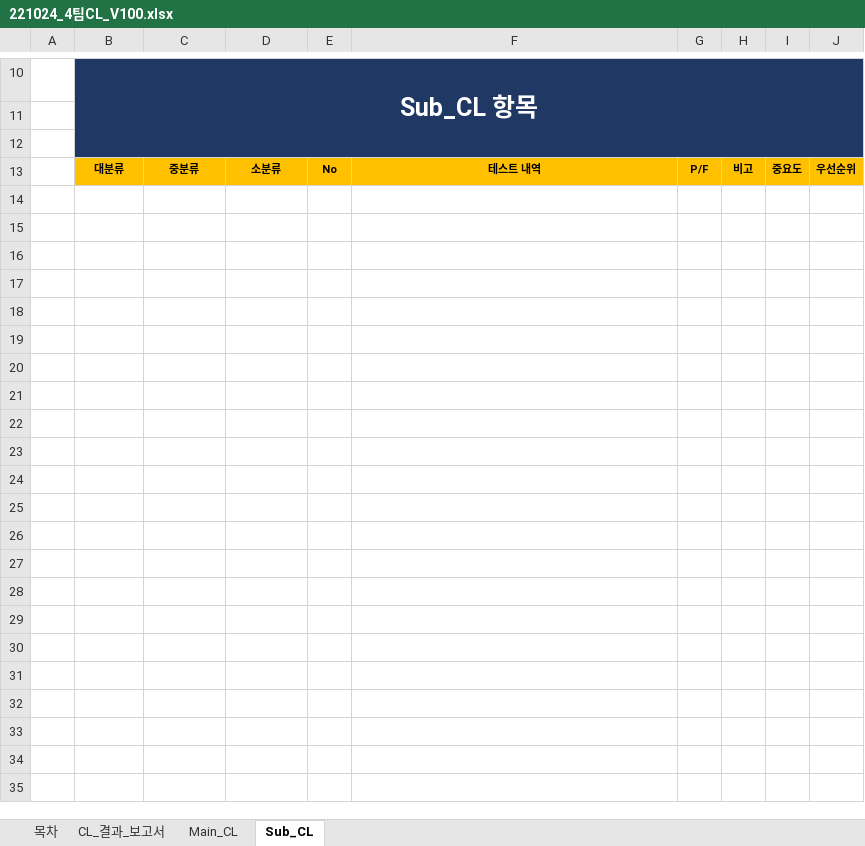
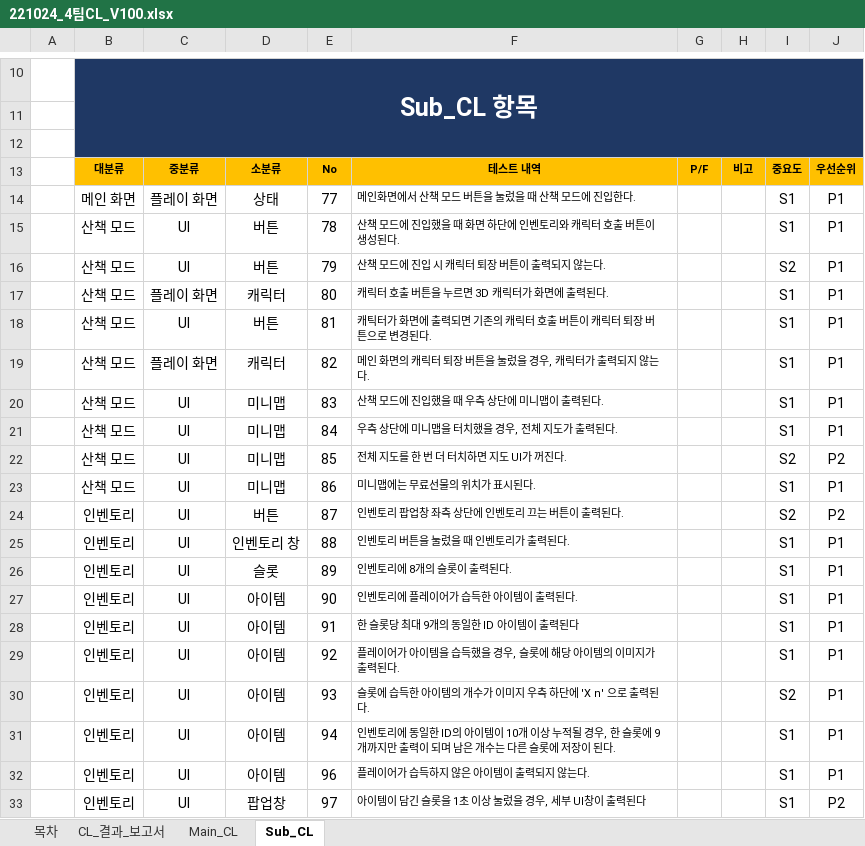
Before and after one commit to Kjaeseong/RocketTeamDocu, an Excel workbook: 05.기획팀 문서/221024_4팀CL_V100.xlsx, sheet Sub_CL, drawn as a sheet; only a part is shown, gaps mark what is left out; values as stored, in another font and other column widths than the file's, no borders; the diff covers the shown part only; the diff names each change by its address in the sheet, - before the commit and + after, or states it on an @@ line.

```diff
--- a/05.기획팀 문서/221024_4팀CL_V100.xlsx (sheet Sub_CL)
+++ b/05.기획팀 문서/221024_4팀CL_V100.xlsx (sheet Sub_CL)
+row 14:  | 메인 화면 | 플레이 화면 | 상태 | 77 | 메인화면에서 산책 모드 버튼을 눌렀을 때 산책 모드에 진입한다. |  |  | S1 | P1
+row 15:  | 산책 모드 | UI | 버튼 | 78 | 산책 모드에 진입했을 때 화면 하단에 인벤토리와 캐릭터 호출 버튼이 생성된다. |  |  | S1 | P1
+row 16:  | 산책 모드 | UI | 버튼 | 79 | 산책 모드에 진입 시 캐릭터 퇴장 버튼이 출력되지 않는다. |  |  | S2 | P1
+row 17:  | 산책 모드 | 플레이 화면 | 캐릭터 | 80 | 캐릭터 호출 버튼을 누르면 3D 캐릭터가 화면에 출력된다. |  |  | S1 | P1
+row 18:  | 산책 모드 | UI | 버튼 | 81 | 캐틱터가 화면에 출력되면 기존의 캐릭터 호출 버튼이 캐릭터 퇴장 버튼으로 변경된다. |  |  | S1 | P1
+row 19:  | 산책 모드 | 플레이 화면 | 캐릭터 | 82 | 메인 화면의 캐릭터 퇴장 버튼을 눌렀을 경우, 캐릭터가 출력되지 않는다. |  |  | S1 | P1
+row 20:  | 산책 모드 | UI | 미니맵 | 83 | 산책 모드에 진입했을 때 우측 상단에 미니맵이 출력된다. |  |  | S1 | P1
+row 21:  | 산책 모드 | UI | 미니맵 | 84 | 우측 상단에 미니맵을 터치했을 경우, 전체 지도가 출력된다. |  |  | S1 | P1
+row 22:  | 산책 모드 | UI | 미니맵 | 85 | 전체 지도를 한 번 더 터치하면 지도 UI가 꺼진다. |  |  | S2 | P2
+row 23:  | 산책 모드 | UI | 미니맵 | 86 | 미니맵에는 무료선물의 위치가 표시된다. |  |  | S1 | P1
+row 24:  | 인벤토리 | UI | 버튼 | 87 | 인벤토리 팝업창 좌측 상단에 인벤토리 끄는 버튼이 출력된다. |  |  | S2 | P2
+row 25:  | 인벤토리 | UI | 인벤토리 창 | 88 | 인벤토리 버튼을 눌렀을 때 인벤토리가 출력된다. |  |  | S1 | P1
+row 26:  | 인벤토리 | UI | 슬롯 | 89 | 인벤토리에 8개의 슬롯이 출력된다. |  |  | S1 | P1
+row 27:  | 인벤토리 | UI | 아이템 | 90 | 인벤토리에 플레이어가 습득한 아이템이 출력된다. |  |  | S1 | P1
+row 28:  | 인벤토리 | UI | 아이템 | 91 | 한 슬롯당 최대 9개의 동일한 ID 아이템이 출력된다 |  |  | S1 | P1
+row 29:  | 인벤토리 | UI | 아이템 | 92 | 플레이어가 아이템을 습득했을 경우, 슬롯에 해당 아이템의 이미지가 출력된다. |  |  | S1 | P1
+row 30:  | 인벤토리 | UI | 아이템 | 93 | 슬롯에 습득한 아이템의 개수가 이미지 우측 하단에 'X n' 으로 출력된다. |  |  | S2 | P1
+row 31:  | 인벤토리 | UI | 아이템 | 94 | 인벤토리에 동일한 ID의 아이템이 10개 이상 누적될 경우, 한 슬롯에 9개까지만 출력이 되며 남은 개수는 다른 슬롯에 저장이 된다. |  |  | S1 | P1
+row 32:  | 인벤토리 | UI | 아이템 | 96 | 플레이어가 습득하지 않은 아이템이 출력되지 않는다. |  |  | S1 | P1
+row 33:  | 인벤토리 | UI | 팝업창 | 97 | 아이템이 담긴 슬롯을 1초 이상 눌렀을 경우, 세부 UI창이 출력된다 |  |  | S1 | P2
```
Also changed, not shown: 15 added rows elsewhere in this sheet, sheet Main_CL, sheet CL_결과_보고서, formulas that keep their value.
